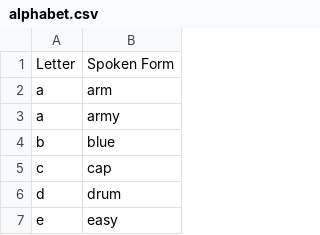
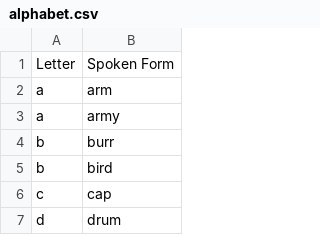
Before and after one commit to geobarry/talon-community, a CSV file: settings/alphabet.csv, drawn as a sheet; only a part is shown; the shorter side is filled out with more unchanged rows.

Commit message:
changed blue tob

```diff
--- a/settings/alphabet.csv
+++ b/settings/alphabet.csv
@@ -3,3 +3,4 @@ a,arm
 a,army
-b,blue
+b,burr
+b,bird
 c,cap
```
